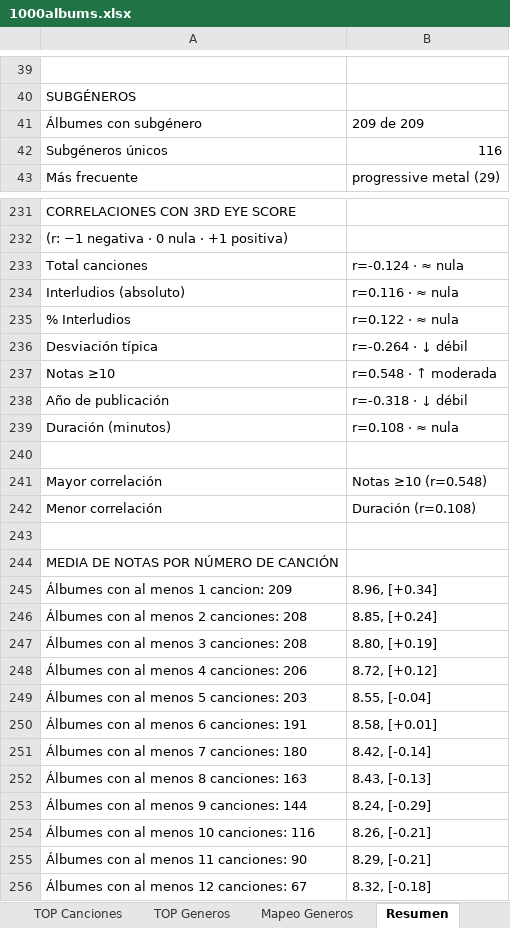
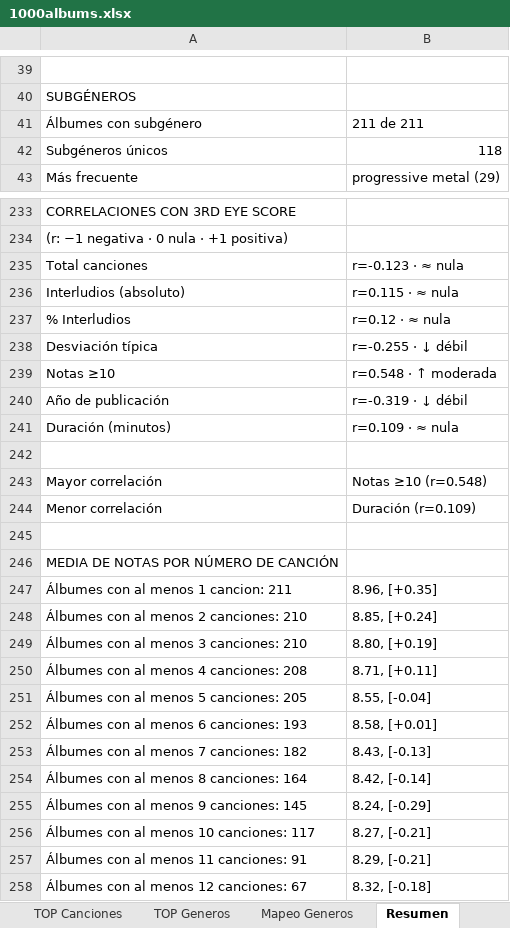
Before and after one commit to miguelrr11/top1000albums, an Excel workbook: 1000albums.xlsx, sheet Resumen, drawn as a sheet; only a part is shown, gaps mark what is left out; values as stored, in another font and other column widths than the file's, no cell formats; removed rows and columns are numbered as before the commit, all else as after; the diff covers the shown part only; the diff names each change by its address in the sheet, - before the commit and + after, or states it on an @@ line.

```diff
--- a/1000albums.xlsx (sheet Resumen)
+++ b/1000albums.xlsx (sheet Resumen)
-B41: 209 de 209
+B41: 211 de 211
-B42: 116
+B42: 118
-B235: r=-0.124 · ≈ nula
+B235: r=-0.123 · ≈ nula
-B236: r=0.116 · ≈ nula
+B236: r=0.115 · ≈ nula
-B237: r=0.122 · ≈ nula
+B237: r=0.12 · ≈ nula
-B238: r=-0.264 · ↓ débil
+B238: r=-0.255 · ↓ débil
-B240: r=-0.318 · ↓ débil
+B240: r=-0.319 · ↓ débil
-B241: r=0.108 · ≈ nula
+B241: r=0.109 · ≈ nula
-B244: Duración (r=0.108)
+B244: Duración (r=0.109)
-A247: Álbumes con al menos 1 cancion: 209
+A247: Álbumes con al menos 1 cancion: 211
-B247: 8.96, [+0.34]
+B247: 8.96, [+0.35]
-A248: Álbumes con al menos 2 canciones: 208
+A248: Álbumes con al menos 2 canciones: 210
-A249: Álbumes con al menos 3 canciones: 208
+A249: Álbumes con al menos 3 canciones: 210
-A250: Álbumes con al menos 4 canciones: 206
+A250: Álbumes con al menos 4 canciones: 208
-B250: 8.72, [+0.12]
+B250: 8.71, [+0.11]
-A251: Álbumes con al menos 5 canciones: 203
+A251: Álbumes con al menos 5 canciones: 205
-A252: Álbumes con al menos 6 canciones: 191
+A252: Álbumes con al menos 6 canciones: 193
-row 251: Álbumes con al menos 7 canciones: 180 | 8.42, [-0.14]
-A253: Álbumes con al menos 8 canciones: 163
+A253: Álbumes con al menos 7 canciones: 182
+row 254: Álbumes con al menos 8 canciones: 164 | 8.42, [-0.14]
-A255: Álbumes con al menos 9 canciones: 144
+A255: Álbumes con al menos 9 canciones: 145
-A256: Álbumes con al menos 10 canciones: 116
+A256: Álbumes con al menos 10 canciones: 117
-B256: 8.26, [-0.21]
+B256: 8.27, [-0.21]
-A257: Álbumes con al menos 11 canciones: 90
+A257: Álbumes con al menos 11 canciones: 91
```
Also changed, not shown: 4 added rows, 2 removed rows and 33 edited cells elsewhere in this sheet, sheet TOP Generos, sheet Albums, sheet Tabla Albums, sheet Mapeo Generos, sheet TOP Canciones, other sheet tabs, cell formats.
